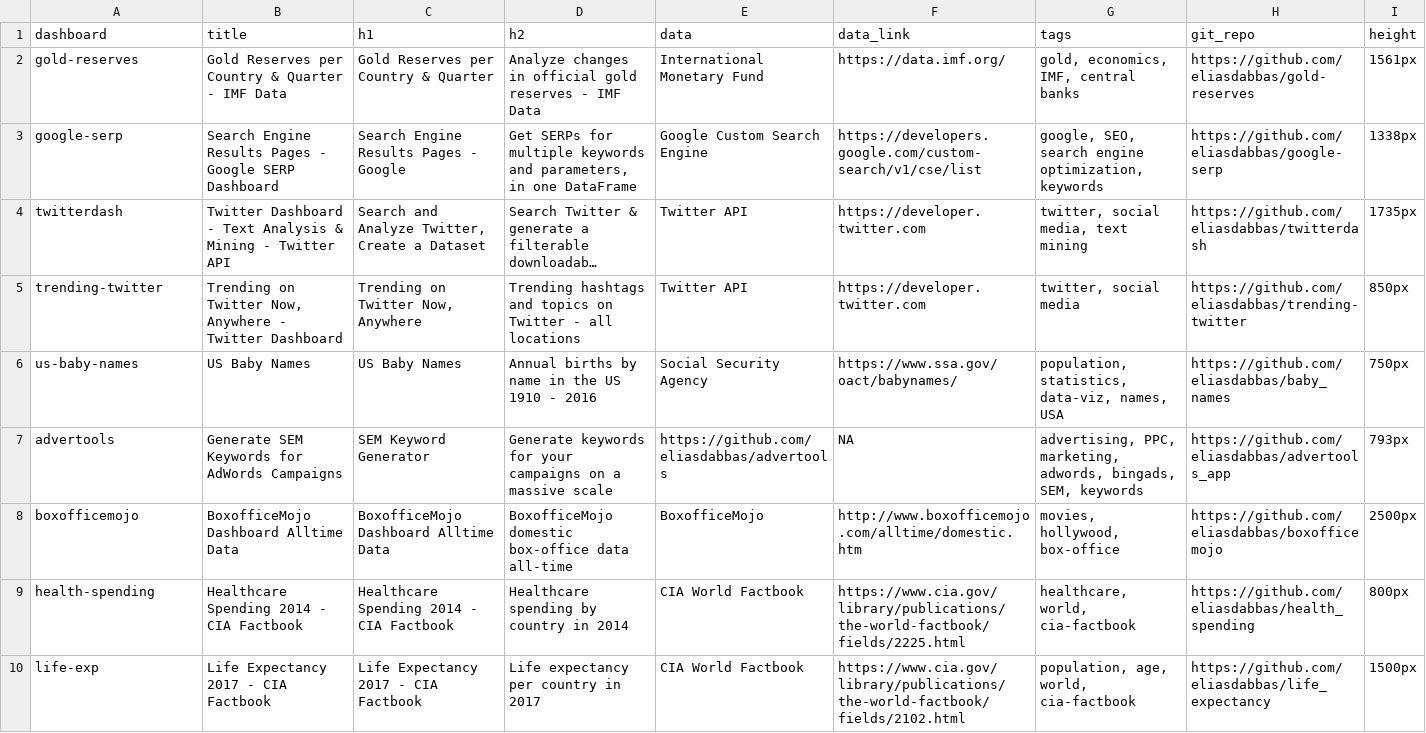
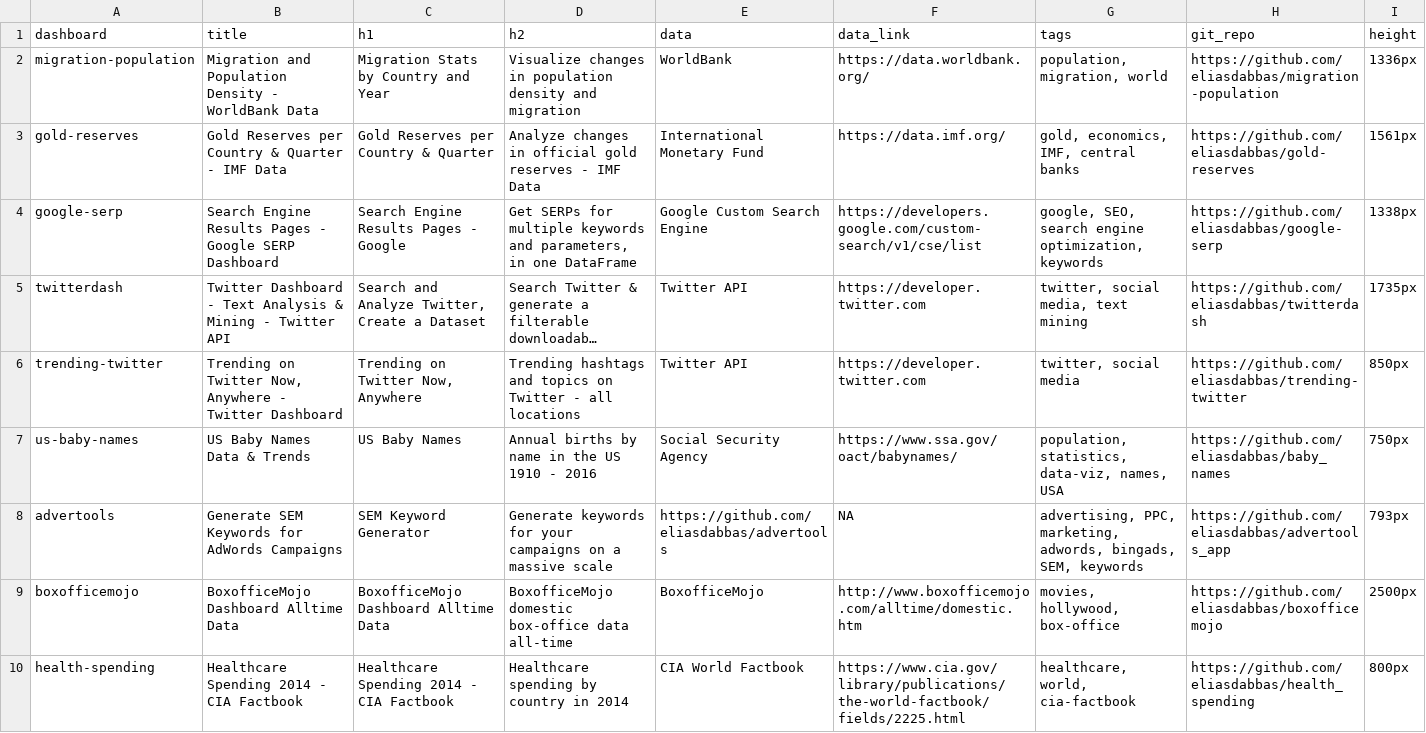
Before and after one commit to eliasdabbas/dashboardom, a CSV file: data/dashboards_df.csv, drawn as a sheet; only a part is shown; the shorter side is filled out with more unchanged rows; long unchanged cells end in …; addresses are those after the commit; the diff names each change by its address in the sheet, - before the commit and + after, or states it on an @@ line.

Commit message:
Add migration and population dashboard

```diff
--- a/data/dashboards_df.csv
+++ b/data/dashboards_df.csv
+row 2: migration-population | Migration and Population Density - WorldBank Data | Migration Stats by Country and Year | Visualize changes in population density and migration | WorldBank | https://data.worldbank.org/ | population, migration, world | https://github.com/eliasdabbas/migration-population | 1336px
-B7 (title): US Baby Names
+B7 (title): US Baby Names Data & Trends
```
Also changed, not shown: 1 other file.
